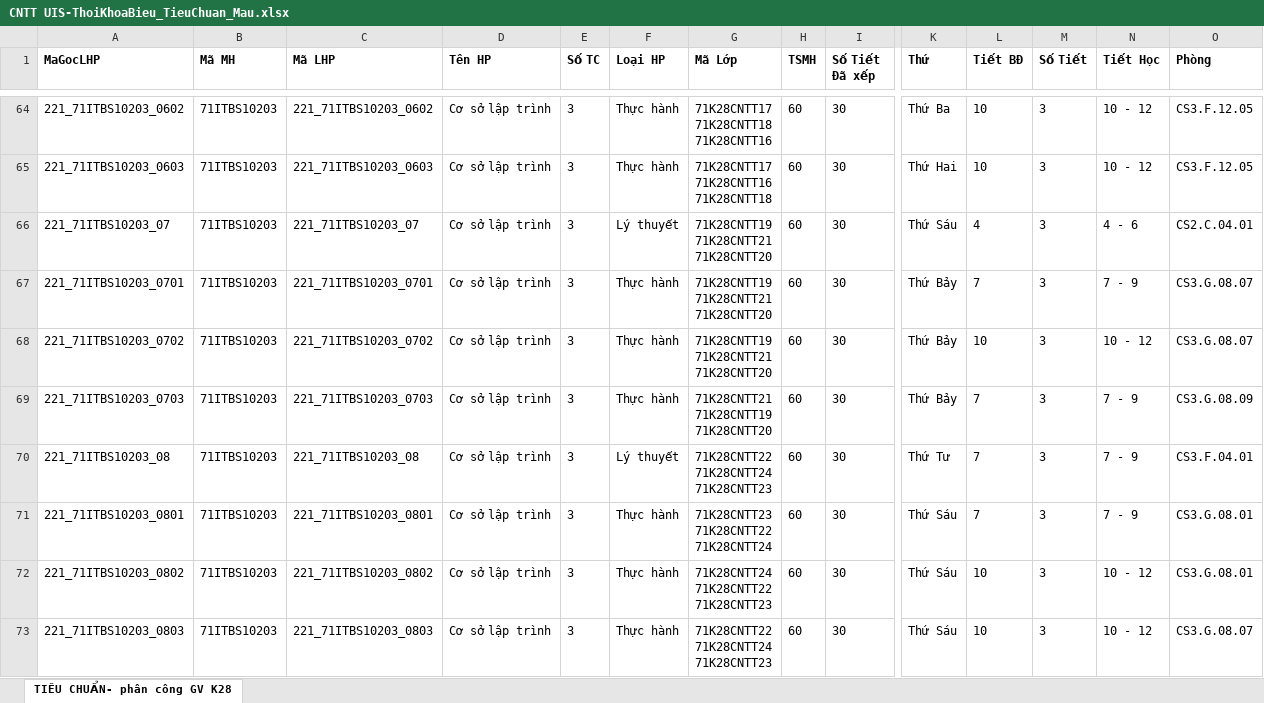
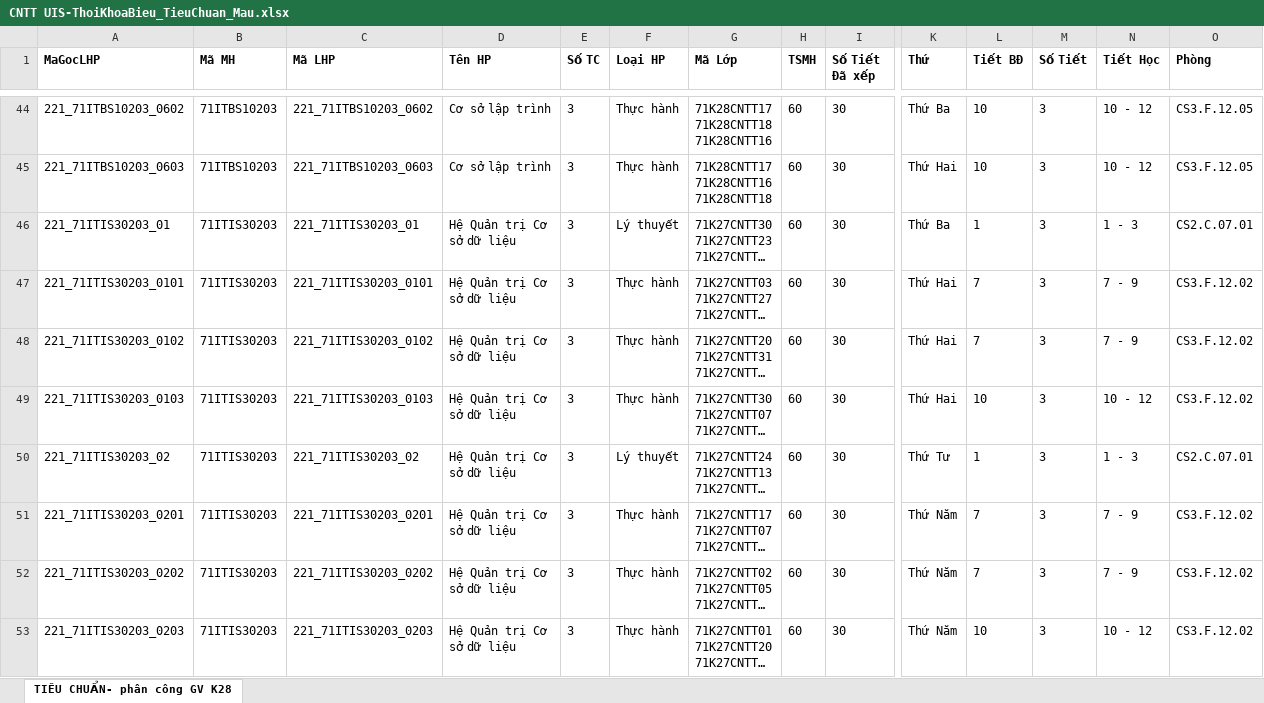
Before and after one commit to QuangHuynh79/QuanLyCongTacTroGiangKhoaCNTT, an Excel workbook: Content/Uploads/ImportTKB/CNTT UIS-ThoiKhoaBieu_TieuChuan_Mau.xlsx, sheet TIÊU CHUẨN- phân công GV K28, drawn as a sheet; only a part is shown, gaps mark what is left out; the shorter side is filled out with more unchanged rows; long unchanged cells end in …; values as stored, in another font and other column widths than the file's, no borders; rows hold the shown columns only; ↵ is a line break in a cell; the diff covers the shown part only; the diff names each change by its address in the sheet, - before the commit and + after, or states it on an @@ line.

```diff
--- a/Content/Uploads/ImportTKB/CNTT UIS-ThoiKhoaBieu_TieuChuan_Mau.xlsx (sheet TIÊU CHUẨN- phân công GV K28)
+++ b/Content/Uploads/ImportTKB/CNTT UIS-ThoiKhoaBieu_TieuChuan_Mau.xlsx (sheet TIÊU CHUẨN- phân công GV K28)
-row 66: 221_71ITBS10203_07 | 71ITBS10203 | 221_71ITBS10203_07 | Cơ sở lập trình | 3 | Lý thuyết | 71K28CNTT19 ↵ 71K28CNTT21 ↵ 71K28CNTT20 | 60 | 30 | Thứ Sáu | 4 | 3 | 4 - 6 | CS2.C.04.01
-row 67: 221_71ITBS10203_0701 | 71ITBS10203 | 221_71ITBS10203_0701 | Cơ sở lập trình | 3 | Thực hành | 71K28CNTT19 ↵ 71K28CNTT21 ↵ 71K28CNTT20 | 60 | 30 | Thứ Bảy | 7 | 3 | 7 - 9 | CS3.G.08.07
-row 68: 221_71ITBS10203_0702 | 71ITBS10203 | 221_71ITBS10203_0702 | Cơ sở lập trình | 3 | Thực hành | 71K28CNTT19 ↵ 71K28CNTT21 ↵ 71K28CNTT20 | 60 | 30 | Thứ Bảy | 10 | 3 | 10 - 12 | CS3.G.08.07
-row 69: 221_71ITBS10203_0703 | 71ITBS10203 | 221_71ITBS10203_0703 | Cơ sở lập trình | 3 | Thực hành | 71K28CNTT21 ↵ 71K28CNTT19 ↵ 71K28CNTT20 | 60 | 30 | Thứ Bảy | 7 | 3 | 7 - 9 | CS3.G.08.09
-row 70: 221_71ITBS10203_08 | 71ITBS10203 | 221_71ITBS10203_08 | Cơ sở lập trình | 3 | Lý thuyết | 71K28CNTT22 ↵ 71K28CNTT24 ↵ 71K28CNTT23 | 60 | 30 | Thứ Tư | 7 | 3 | 7 - 9 | CS3.F.04.01
-row 71: 221_71ITBS10203_0801 | 71ITBS10203 | 221_71ITBS10203_0801 | Cơ sở lập trình | 3 | Thực hành | 71K28CNTT23 ↵ 71K28CNTT22 ↵ 71K28CNTT24 | 60 | 30 | Thứ Sáu | 7 | 3 | 7 - 9 | CS3.G.08.01
-row 72: 221_71ITBS10203_0802 | 71ITBS10203 | 221_71ITBS10203_0802 | Cơ sở lập trình | 3 | Thực hành | 71K28CNTT24 ↵ 71K28CNTT22 ↵ 71K28CNTT23 | 60 | 30 | Thứ Sáu | 10 | 3 | 10 - 12 | CS3.G.08.01
-row 73: 221_71ITBS10203_0803 | 71ITBS10203 | 221_71ITBS10203_0803 | Cơ sở lập trình | 3 | Thực hành | 71K28CNTT22 ↵ 71K28CNTT24 ↵ 71K28CNTT23 | 60 | 30 | Thứ Sáu | 10 | 3 | 10 - 12 | CS3.G.08.07
```
Also changed, not shown: 28 removed rows, 2 edited cells and cell formats elsewhere in this sheet, Content/Uploads/ImportTKB/ThoiKhoaBieu_TieuChuan_Mau2.xlsx, 17 other files.
